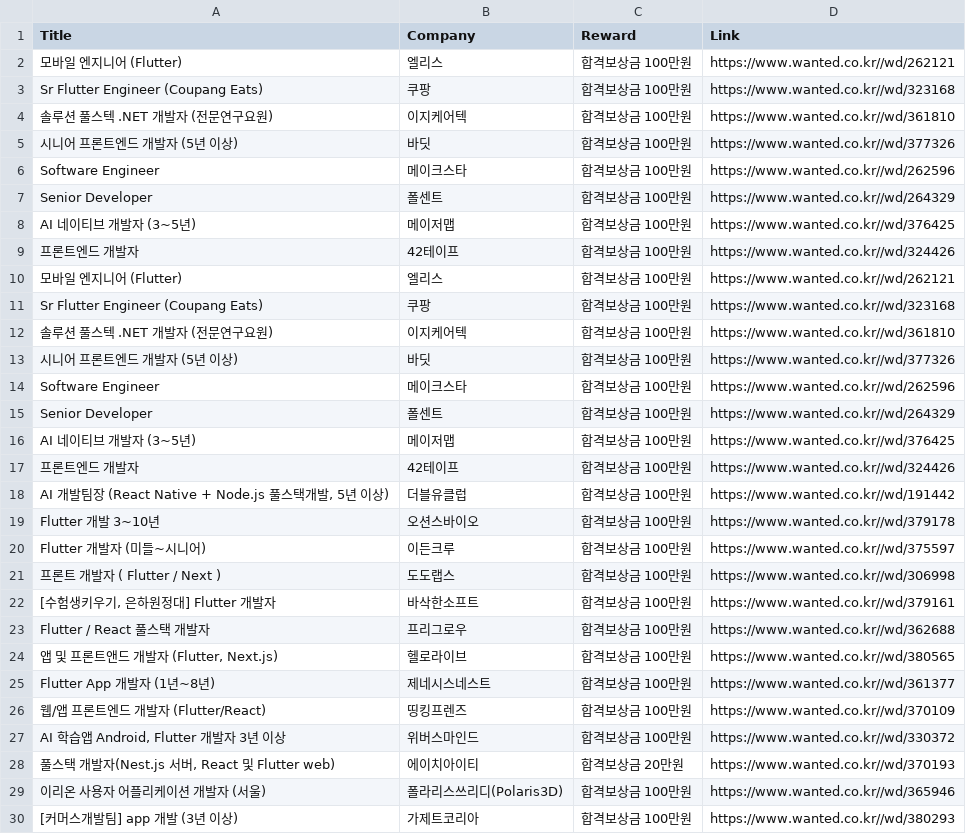
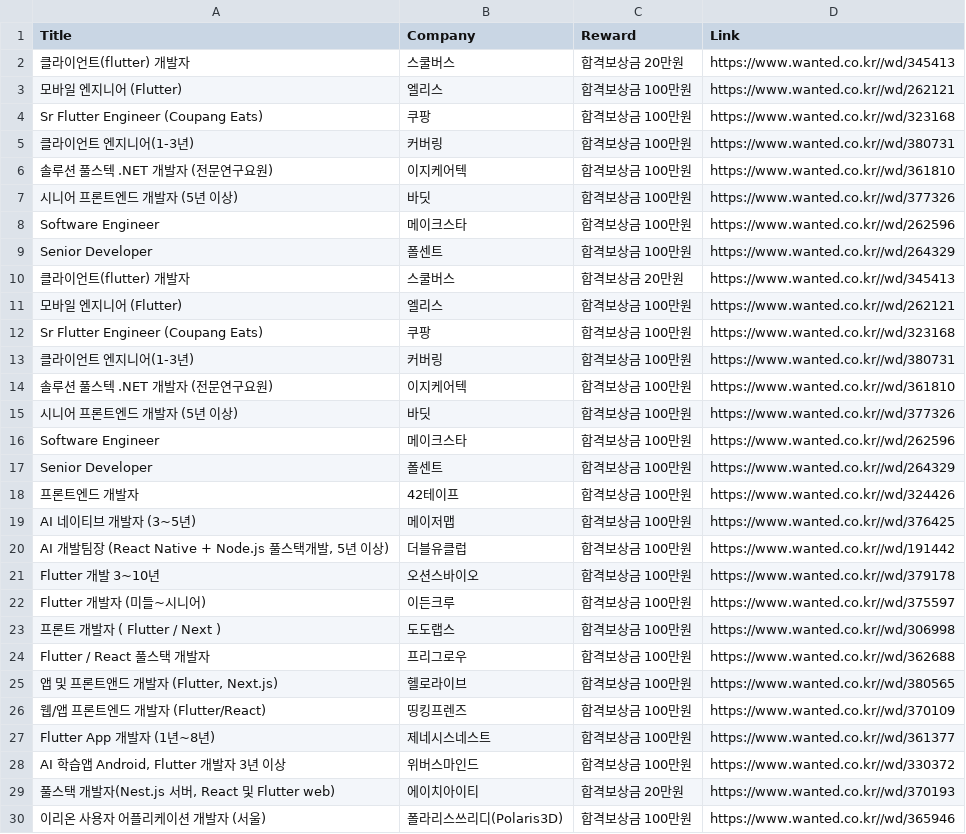
Before and after one commit to yoonseo-git/python-scraper, a CSV file: dynamic/flutter.csv, drawn as a sheet; only a part is shown; the shorter side is filled out with more unchanged rows; the diff covers the shown part only.

```diff
--- a/dynamic/flutter.csv
+++ b/dynamic/flutter.csv
@@ -1,4 +1,6 @@
 Title,Company,Reward,Link
+클라이언트(flutter) 개발자,스쿨버스,합격보상금 20만원,https://www.wanted.co.kr//wd/345413
 모바일 엔지니어 (Flutter),엘리스,합격보상금 100만원,https://www.wanted.co.kr//wd/262121
 Sr Flutter Engineer (Coupang Eats),쿠팡,합격보상금 100만원,https://www.wanted.co.kr//wd/323168
+클라이언트 엔지니어(1-3년),커버링,합격보상금 100만원,https://www.wanted.co.kr//wd/380731
 솔루션 풀스텍 .NET 개발자 (전문연구요원),이지케어텍,합격보상금 100만원,https://www.wanted.co.kr//wd/361810
@@ -7,6 +9,6 @@ Software Engineer,메이크스타,합격보상금 100만원,https://www.wanted.c
 Senior Developer,폴센트,합격보상금 100만원,https://www.wanted.co.kr//wd/264329
-AI 네이티브 개발자 (3~5년),메이저맵,합격보상금 100만원,https://www.wanted.co.kr//wd/376425
-프론트엔드 개발자,42테이프,합격보상금 100만원,https://www.wanted.co.kr//wd/324426
+클라이언트(flutter) 개발자,스쿨버스,합격보상금 20만원,https://www.wanted.co.kr//wd/345413
 모바일 엔지니어 (Flutter),엘리스,합격보상금 100만원,https://www.wanted.co.kr//wd/262121
 Sr Flutter Engineer (Coupang Eats),쿠팡,합격보상금 100만원,https://www.wanted.co.kr//wd/323168
+클라이언트 엔지니어(1-3년),커버링,합격보상금 100만원,https://www.wanted.co.kr//wd/380731
 솔루션 풀스텍 .NET 개발자 (전문연구요원),이지케어텍,합격보상금 100만원,https://www.wanted.co.kr//wd/361810
@@ -15,4 +17,4 @@ Software Engineer,메이크스타,합격보상금 100만원,https://www.wanted.c
 Senior Developer,폴센트,합격보상금 100만원,https://www.wanted.co.kr//wd/264329
+프론트엔드 개발자,42테이프,합격보상금 100만원,https://www.wanted.co.kr//wd/324426
 AI 네이티브 개발자 (3~5년),메이저맵,합격보상금 100만원,https://www.wanted.co.kr//wd/376425
-프론트엔드 개발자,42테이프,합격보상금 100만원,https://www.wanted.co.kr//wd/324426
 "AI 개발팀장 (React Native + Node.js 풀스택개발, 5년 이상)",더블유클럽,합격보상금 100만원,https://www.wanted.co.kr//wd/191442
@@ -21,7 +23,6 @@ Flutter 개발자 (미들~시니어),이든크루,합격보상금 100만원,http
 프론트 개발자 ( Flutter / Next ),도도랩스,합격보상금 100만원,https://www.wanted.co.kr//wd/306998
-"[수험생키우기, 은하원정대] Flutter 개발자",바삭한소프트,합격보상금 100만원,https://www.wanted.co.kr//wd/379161
 Flutter / React 풀스택 개발자,프리그로우,합격보상금 100만원,https://www.wanted.co.kr//wd/362688
 "앱 및 프론트앤드 개발자 (Flutter, Next.js)",헬로라이브,합격보상금 100만원,https://www.wanted.co.kr//wd/380565
+웹/앱 프론트엔드 개발자 (Flutter/React),띵킹프렌즈,합격보상금 100만원,https://www.wanted.co.kr//wd/370109
 Flutter App 개발자 (1년~8년),제네시스네스트,합격보상금 100만원,https://www.wanted.co.kr//wd/361377
-웹/앱 프론트엔드 개발자 (Flutter/React),띵킹프렌즈,합격보상금 100만원,https://www.wanted.co.kr//wd/370109
 "AI 학습앱 Android, Flutter 개발자 3년 이상",위버스마인드,합격보상금 100만원,https://www.wanted.co.kr//wd/330372
```
Also changed, not shown: 4 added rows, 5 removed rows and 6 moved rows elsewhere in this file, dynamic/react.csv, 8 other files.
